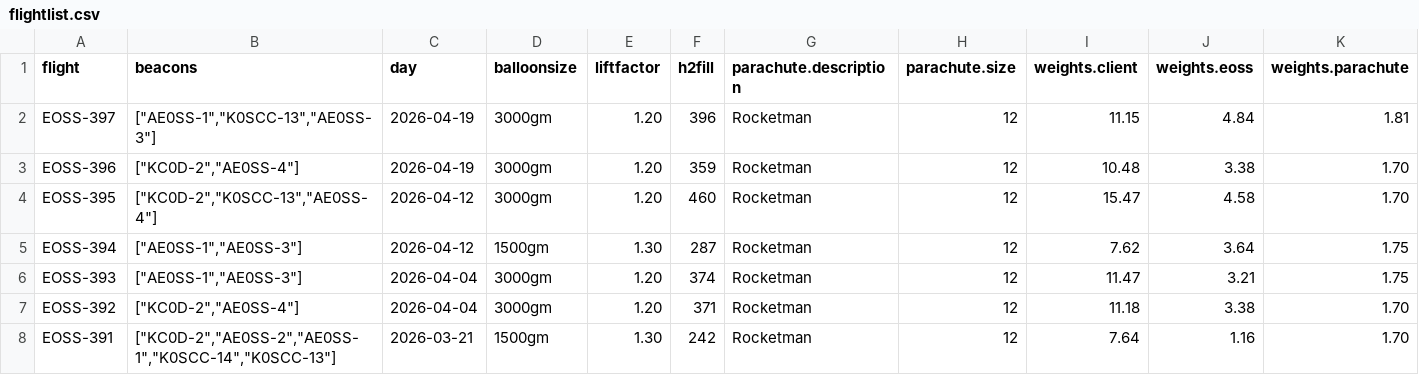
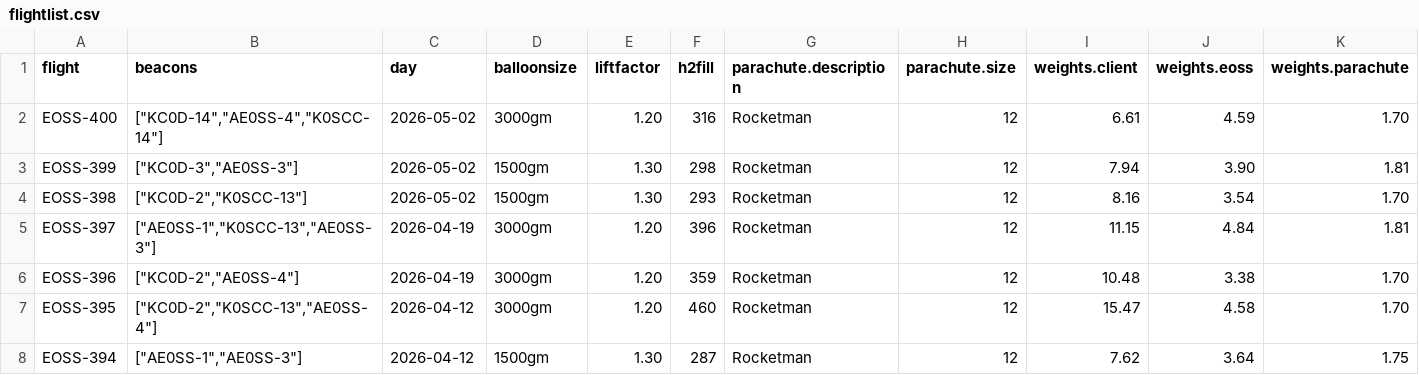
Before and after one commit to edgeofspace/historicaldata, a CSV file: flightlist.csv, drawn as a sheet; only a part is shown; the shorter side is filled out with more unchanged rows; rows hold the shown columns only; the diff names each change by its address in the sheet, - before the commit and + after, or states it on an @@ line.

```diff
--- a/flightlist.csv
+++ b/flightlist.csv
+row 2: EOSS-400 | ["KC0D-14","AE0SS-4","K0SCC-14"] | 2026-05-02 | 3000gm | 1.20 | 316 | Rocketman | 12 | 6.61 | 4.59 | 1.70
+row 3: EOSS-399 | ["KC0D-3","AE0SS-3"] | 2026-05-02 | 1500gm | 1.30 | 298 | Rocketman | 12 | 7.94 | 3.90 | 1.81
+row 4: EOSS-398 | ["KC0D-2","K0SCC-13"] | 2026-05-02 | 1500gm | 1.30 | 293 | Rocketman | 12 | 8.16 | 3.54 | 1.70
```
Also changed, not shown: output/csv/flights_metadata.csv, 21 other files.
